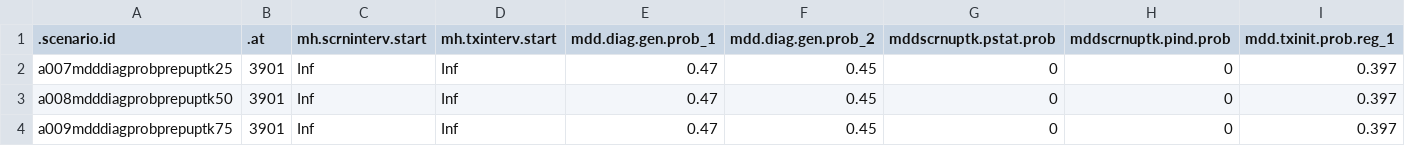
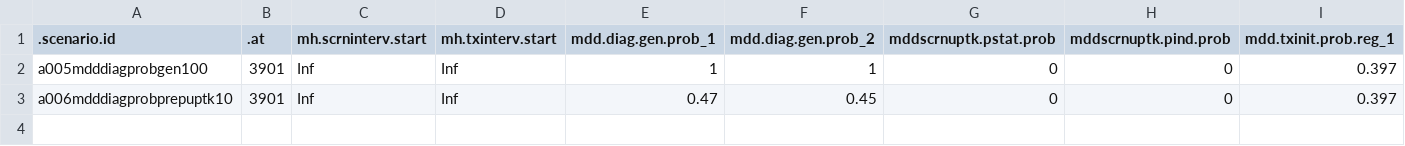
Before and after one commit to EpiModel/StigmaDepressionHIV, a CSV file: data/input/mddscenarios_tbl2A03.csv, drawn as a sheet; only a part is shown; rows hold the shown columns only; the diff names each change by its address in the sheet, - before the commit and + after, or states it on an @@ line.

Commit message:
Update mddscenarios_tbl2A03.csv

```diff
--- a/data/input/mddscenarios_tbl2A03.csv
+++ b/data/input/mddscenarios_tbl2A03.csv
-A2 (.scenario.id): a007mdddiagprobprepuptk25
+A2 (.scenario.id): a005mdddiagprobgen100
-E2 (mdd.diag.gen.prob_1): 0.47
+E2 (mdd.diag.gen.prob_1): 1
-F2 (mdd.diag.gen.prob_2): 0.45
+F2 (mdd.diag.gen.prob_2): 1
-A3 (.scenario.id): a008mdddiagprobprepuptk50
+A3 (.scenario.id): a006mdddiagprobprepuptk10
-row 4: a009mdddiagprobprepuptk75 | 3901 | Inf | Inf | 0.47 | 0.45 | 0 | 0 | 0.397
```
